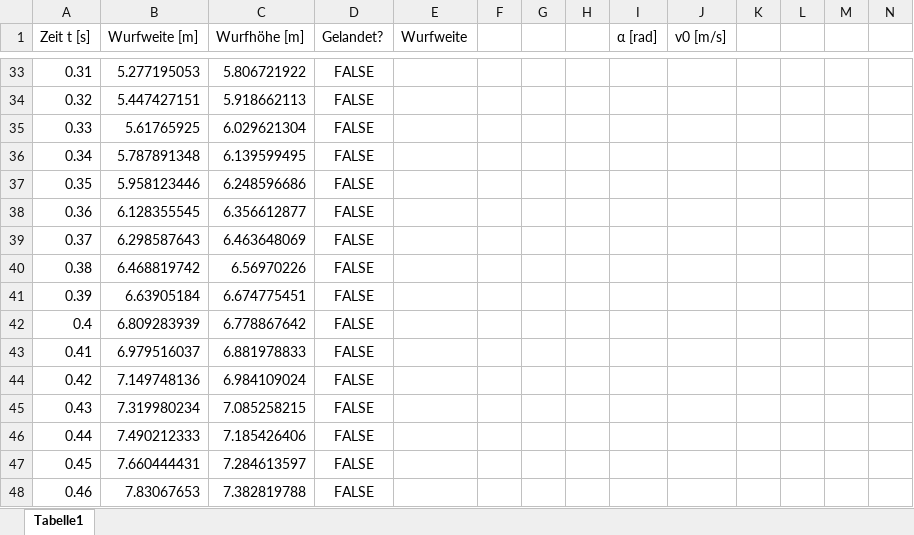
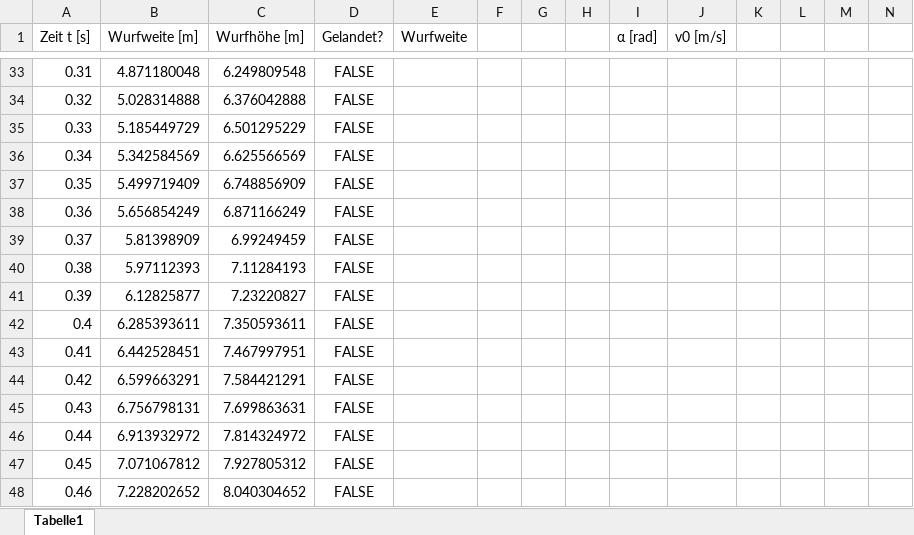
Before and after one commit to lebalz/ofi-blog, an Excel workbook: docs/Excel/assets/04-wurfweite-lsg.xlsx, sheet Tabelle1, drawn as a sheet; only a part is shown, gaps mark what is left out; values as stored, in another font and other column widths than the file's, no borders; charts and pictures not drawn; the diff covers the shown part only; the diff names each change by its address in the sheet, - before the commit and + after, or states it on an @@ line.

```diff
--- a/docs/Excel/assets/04-wurfweite-lsg.xlsx (sheet Tabelle1)
+++ b/docs/Excel/assets/04-wurfweite-lsg.xlsx (sheet Tabelle1)
-B33 (Wurfweite [m]): 5.277195053
+B33 (Wurfweite [m]): 4.871180048
-C33 (Wurfhöhe [m]): 5.806721922
+C33 (Wurfhöhe [m]): 6.249809548
-B34 (Wurfweite [m]): 5.447427151
+B34 (Wurfweite [m]): 5.028314888
-C34 (Wurfhöhe [m]): 5.918662113
+C34 (Wurfhöhe [m]): 6.376042888
-B35 (Wurfweite [m]): 5.61765925
+B35 (Wurfweite [m]): 5.185449729
-C35 (Wurfhöhe [m]): 6.029621304
+C35 (Wurfhöhe [m]): 6.501295229
-B36 (Wurfweite [m]): 5.787891348
+B36 (Wurfweite [m]): 5.342584569
-C36 (Wurfhöhe [m]): 6.139599495
+C36 (Wurfhöhe [m]): 6.625566569
-B37 (Wurfweite [m]): 5.958123446
+B37 (Wurfweite [m]): 5.499719409
-C37 (Wurfhöhe [m]): 6.248596686
+C37 (Wurfhöhe [m]): 6.748856909
-B38 (Wurfweite [m]): 6.128355545
+B38 (Wurfweite [m]): 5.656854249
-C38 (Wurfhöhe [m]): 6.356612877
+C38 (Wurfhöhe [m]): 6.871166249
-B39 (Wurfweite [m]): 6.298587643
+B39 (Wurfweite [m]): 5.81398909
-C39 (Wurfhöhe [m]): 6.463648069
+C39 (Wurfhöhe [m]): 6.99249459
-B40 (Wurfweite [m]): 6.468819742
+B40 (Wurfweite [m]): 5.97112393
-C40 (Wurfhöhe [m]): 6.56970226
+C40 (Wurfhöhe [m]): 7.11284193
-B41 (Wurfweite [m]): 6.63905184
+B41 (Wurfweite [m]): 6.12825877
-C41 (Wurfhöhe [m]): 6.674775451
+C41 (Wurfhöhe [m]): 7.23220827
-B42 (Wurfweite [m]): 6.809283939
+B42 (Wurfweite [m]): 6.285393611
-C42 (Wurfhöhe [m]): 6.778867642
+C42 (Wurfhöhe [m]): 7.350593611
-B43 (Wurfweite [m]): 6.979516037
+B43 (Wurfweite [m]): 6.442528451
-C43 (Wurfhöhe [m]): 6.881978833
+C43 (Wurfhöhe [m]): 7.467997951
-B44 (Wurfweite [m]): 7.149748136
+B44 (Wurfweite [m]): 6.599663291
-C44 (Wurfhöhe [m]): 6.984109024
+C44 (Wurfhöhe [m]): 7.584421291
-B45 (Wurfweite [m]): 7.319980234
+B45 (Wurfweite [m]): 6.756798131
-C45 (Wurfhöhe [m]): 7.085258215
+C45 (Wurfhöhe [m]): 7.699863631
-B46 (Wurfweite [m]): 7.490212333
+B46 (Wurfweite [m]): 6.913932972
-C46 (Wurfhöhe [m]): 7.185426406
+C46 (Wurfhöhe [m]): 7.814324972
-B47 (Wurfweite [m]): 7.660444431
+B47 (Wurfweite [m]): 7.071067812
-C47 (Wurfhöhe [m]): 7.284613597
+C47 (Wurfhöhe [m]): 7.927805312
-B48 (Wurfweite [m]): 7.83067653
+B48 (Wurfweite [m]): 7.228202652
-C48 (Wurfhöhe [m]): 7.382819788
+C48 (Wurfhöhe [m]): 8.040304652
```
Also changed, not shown: 821 edited cells elsewhere in this sheet, charts or pictures, 3 other files.
